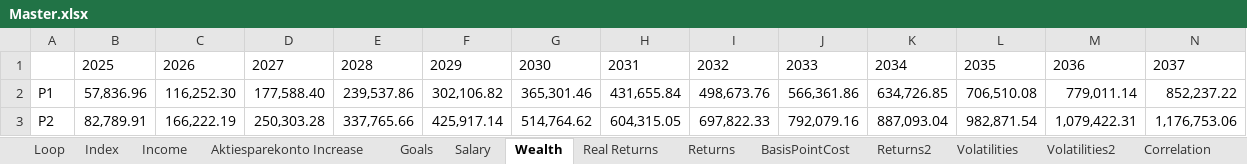
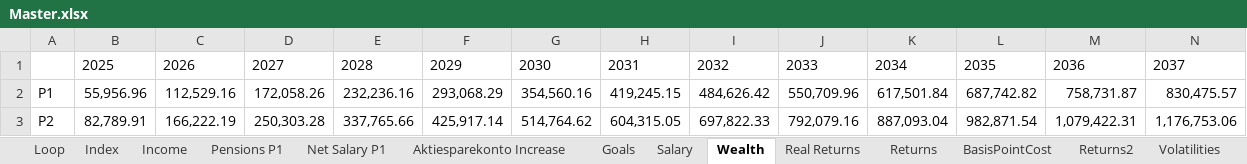
Before and after one commit to tbearlarsen/AEF_thesis_GBI, an Excel workbook: GBI Optimisation/Data/Master.xlsx, sheet Wealth, drawn as a sheet; only a part is shown; values as stored, in another font and other column widths than the file's, no borders; removed rows and columns are numbered as before the commit, all else as after; rows hold the shown columns only; the diff names each change by its address in the sheet, - before the commit and + after, or states it on an @@ line.

```diff
--- a/GBI Optimisation/Data/Master.xlsx (sheet Wealth)
+++ b/GBI Optimisation/Data/Master.xlsx (sheet Wealth)
+sheet tab: Pensions P1
+sheet tab: Net Salary P1
-row 2: P1 | 57,836.96 | 116,252.30 | 177,588.40 | 239,537.86 | 302,106.82 | 365,301.46 | 431,655.84 | 498,673.76 | 566,361.86 | 634,726.85 | 706,510.08 | 779,011.14 | 852,237.22
+row 2: P1 | 55,956.96 | 112,529.16 | 172,058.26 | 232,236.16 | 293,068.29 | 354,560.16 | 419,245.15 | 484,626.42 | 550,709.96 | 617,501.84 | 687,742.82 | 758,731.87 | 830,475.57
```
Also changed, not shown: sheet Income, sheet Salary, sheet Job Hopping, sheet Goals, 12 other files.
